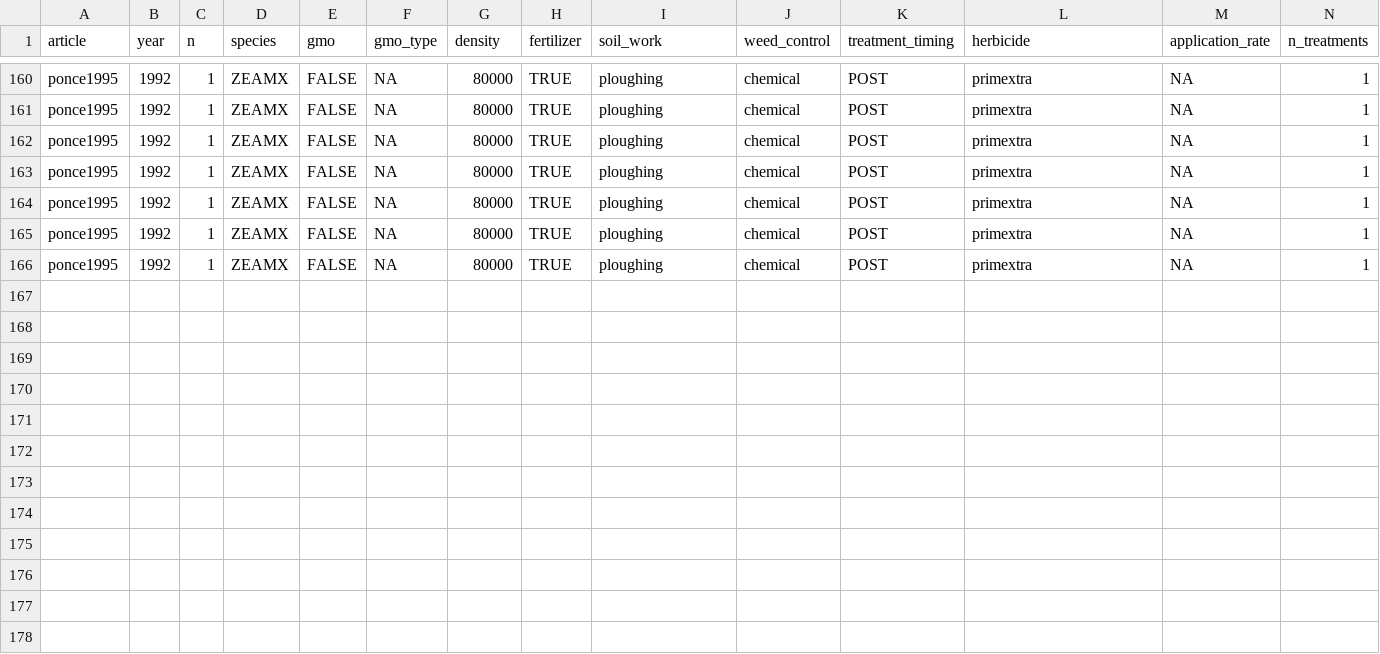
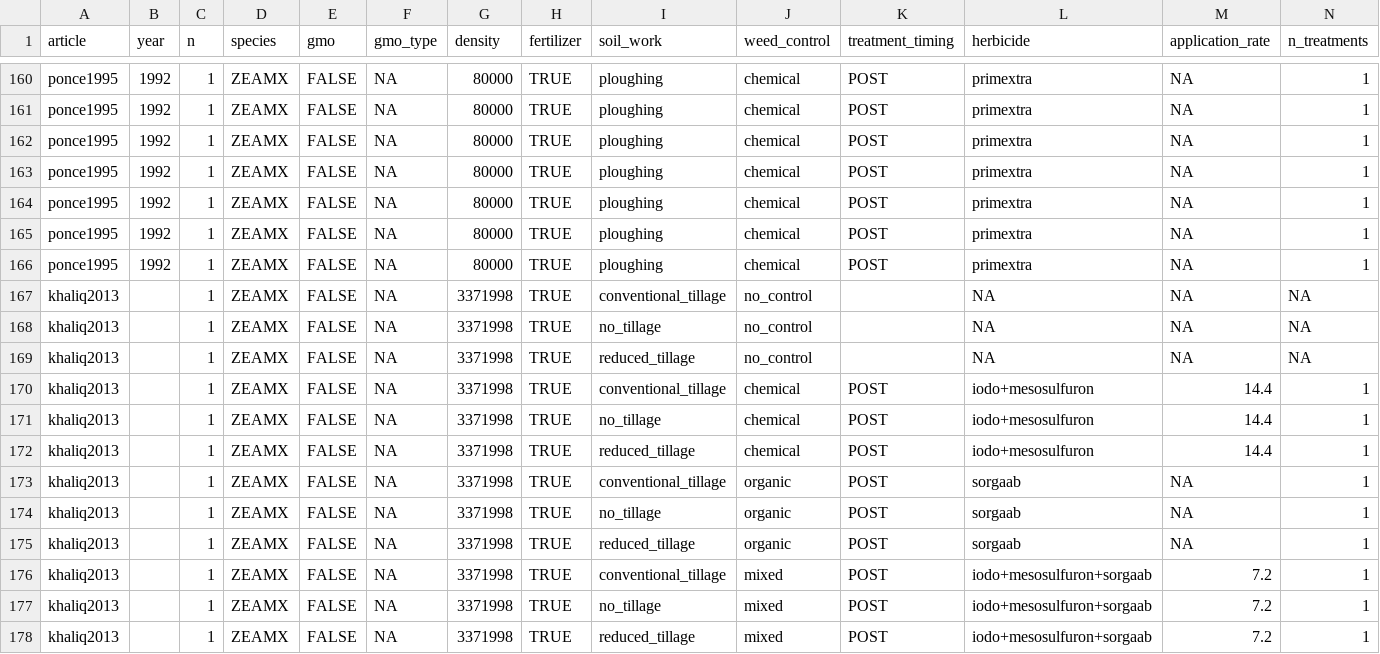
Before and after one commit to Norival/rapport_biblio, a CSV file: R/datas/reading_crop.csv, drawn as a sheet; only a part is shown, gaps mark what is left out; rows hold the shown columns only; the diff names each change by its address in the sheet, - before the commit and + after, or states it on an @@ line.

Commit message:
starts reading of khaliq2013
INCOLMPLETE: misses results

```diff
--- a/R/datas/reading_crop.csv
+++ b/R/datas/reading_crop.csv
+row 167: khaliq2013 |  | 1 | ZEAMX | FALSE | NA | 3371998 | TRUE | conventional_tillage | no_control |  | NA | NA | NA
+row 168: khaliq2013 |  | 1 | ZEAMX | FALSE | NA | 3371998 | TRUE | no_tillage | no_control |  | NA | NA | NA
+row 169: khaliq2013 |  | 1 | ZEAMX | FALSE | NA | 3371998 | TRUE | reduced_tillage | no_control |  | NA | NA | NA
+row 170: khaliq2013 |  | 1 | ZEAMX | FALSE | NA | 3371998 | TRUE | conventional_tillage | chemical | POST | iodo+mesosulfuron | 14.4 | 1
+row 171: khaliq2013 |  | 1 | ZEAMX | FALSE | NA | 3371998 | TRUE | no_tillage | chemical | POST | iodo+mesosulfuron | 14.4 | 1
+row 172: khaliq2013 |  | 1 | ZEAMX | FALSE | NA | 3371998 | TRUE | reduced_tillage | chemical | POST | iodo+mesosulfuron | 14.4 | 1
+row 173: khaliq2013 |  | 1 | ZEAMX | FALSE | NA | 3371998 | TRUE | conventional_tillage | organic | POST | sorgaab | NA | 1
+row 174: khaliq2013 |  | 1 | ZEAMX | FALSE | NA | 3371998 | TRUE | no_tillage | organic | POST | sorgaab | NA | 1
+row 175: khaliq2013 |  | 1 | ZEAMX | FALSE | NA | 3371998 | TRUE | reduced_tillage | organic | POST | sorgaab | NA | 1
+row 176: khaliq2013 |  | 1 | ZEAMX | FALSE | NA | 3371998 | TRUE | conventional_tillage | mixed | POST | iodo+mesosulfuron+sorgaab | 7.2 | 1
+row 177: khaliq2013 |  | 1 | ZEAMX | FALSE | NA | 3371998 | TRUE | no_tillage | mixed | POST | iodo+mesosulfuron+sorgaab | 7.2 | 1
+row 178: khaliq2013 |  | 1 | ZEAMX | FALSE | NA | 3371998 | TRUE | reduced_tillage | mixed | POST | iodo+mesosulfuron+sorgaab | 7.2 | 1
```
Also changed, not shown: R/datas/reading_general.csv, R/datas/reading_protocol.csv, 3 other files.
